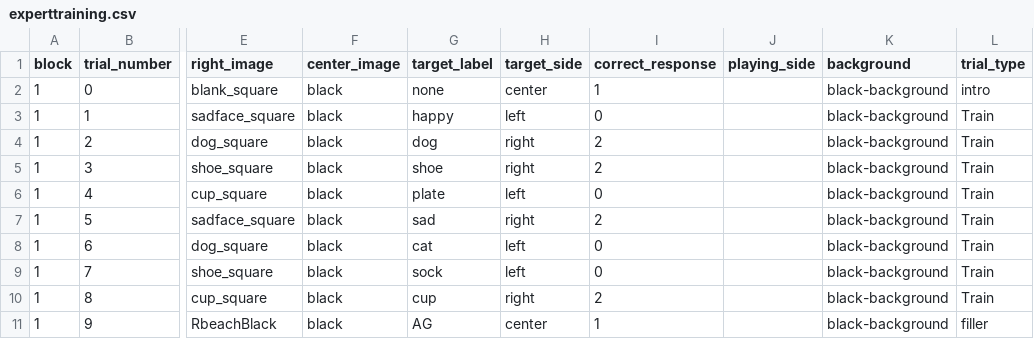
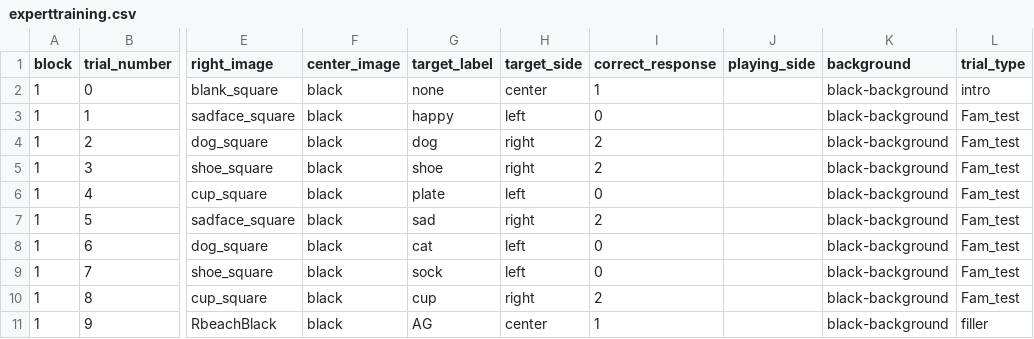
Before and after one commit to aesimon2/aesimon2.github.io, a CSV file: expert/orders/experttraining.csv, drawn as a sheet; only a part is shown, gaps mark what is left out; the diff names each change by its address in the sheet, - before the commit and + after, or states it on an @@ line.

```diff
--- a/expert/orders/experttraining.csv
+++ b/expert/orders/experttraining.csv
-L3:L10 (trial_type): Train
+L3:L10 (trial_type): Fam_test
```
Also changed, not shown: 1 other file.
